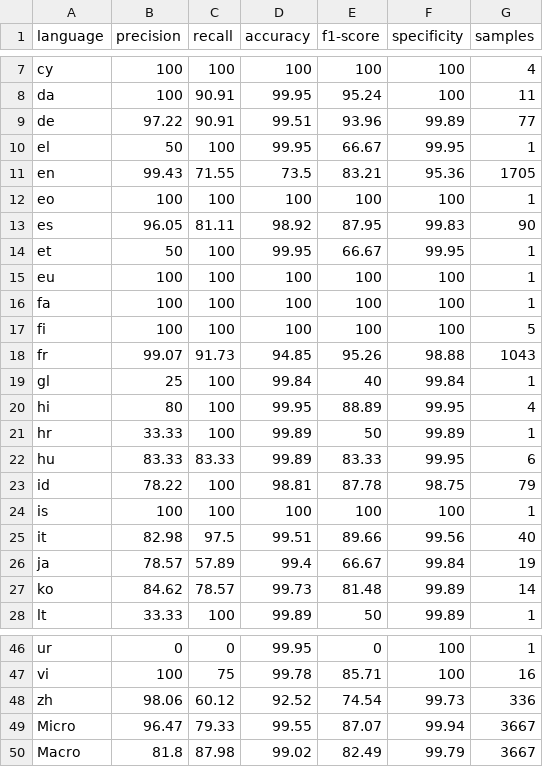
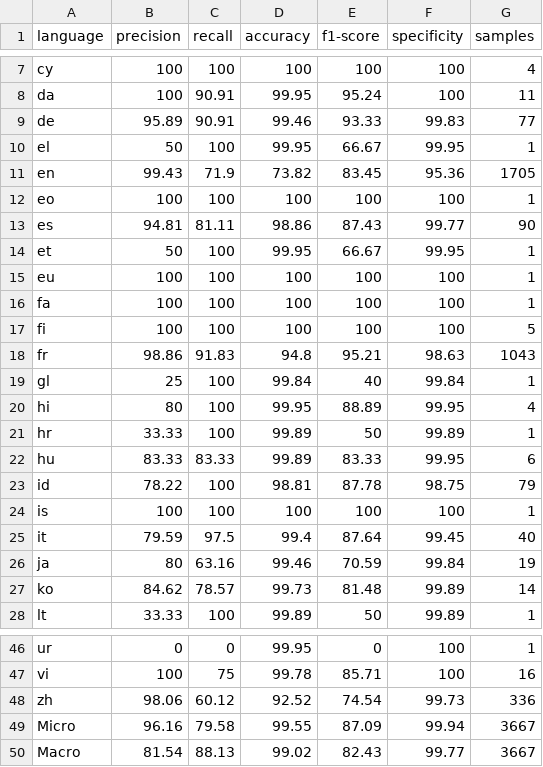
Before and after one commit to MaximeSobrier/language-detector-research, a CSV file: results/ldw-multilingual-cc-20k-threshold-0.6.csv, drawn as a sheet; only a part is shown, gaps mark what is left out; the diff covers the shown part only.

```diff
--- a/results/ldw-multilingual-cc-20k-threshold-0.6.csv
+++ b/results/ldw-multilingual-cc-20k-threshold-0.6.csv
@@ -8,7 +8,7 @@ cy,100,100,100,100,100,4
 da,100,90.91,99.95,95.24,100,11
-de,97.22,90.91,99.51,93.96,99.89,77
+de,95.89,90.91,99.46,93.33,99.83,77
 el,50,100,99.95,66.67,99.95,1
-en,99.43,71.55,73.5,83.21,95.36,1705
+en,99.43,71.9,73.82,83.45,95.36,1705
 eo,100,100,100,100,100,1
-es,96.05,81.11,98.92,87.95,99.83,90
+es,94.81,81.11,98.86,87.43,99.77,90
 et,50,100,99.95,66.67,99.95,1
@@ -17,3 +17,3 @@ fa,100,100,100,100,100,1
 fi,100,100,100,100,100,5
-fr,99.07,91.73,94.85,95.26,98.88,1043
+fr,98.86,91.83,94.8,95.21,98.63,1043
 gl,25,100,99.84,40,99.84,1
@@ -24,4 +24,4 @@ id,78.22,100,98.81,87.78,98.75,79
 is,100,100,100,100,100,1
-it,82.98,97.5,99.51,89.66,99.56,40
-ja,78.57,57.89,99.4,66.67,99.84,19
+it,79.59,97.5,99.4,87.64,99.45,40
+ja,80,63.16,99.46,70.59,99.84,19
 ko,84.62,78.57,99.73,81.48,99.89,14
@@ -48,3 +48,3 @@ vi,100,75,99.78,85.71,100,16
 zh,98.06,60.12,92.52,74.54,99.73,336
-Micro,96.47,79.33,99.55,87.07,99.94,3667
-Macro,81.8,87.98,99.02,82.49,99.79,3667
+Micro,96.16,79.58,99.55,87.09,99.94,3667
+Macro,81.54,88.13,99.02,82.43,99.77,3667
```
Also changed, not shown: 8 edited cells elsewhere in this file, results/ldw-multilingual-10k.csv, results/ldw-multilingual-1k.csv, 18 other files.
